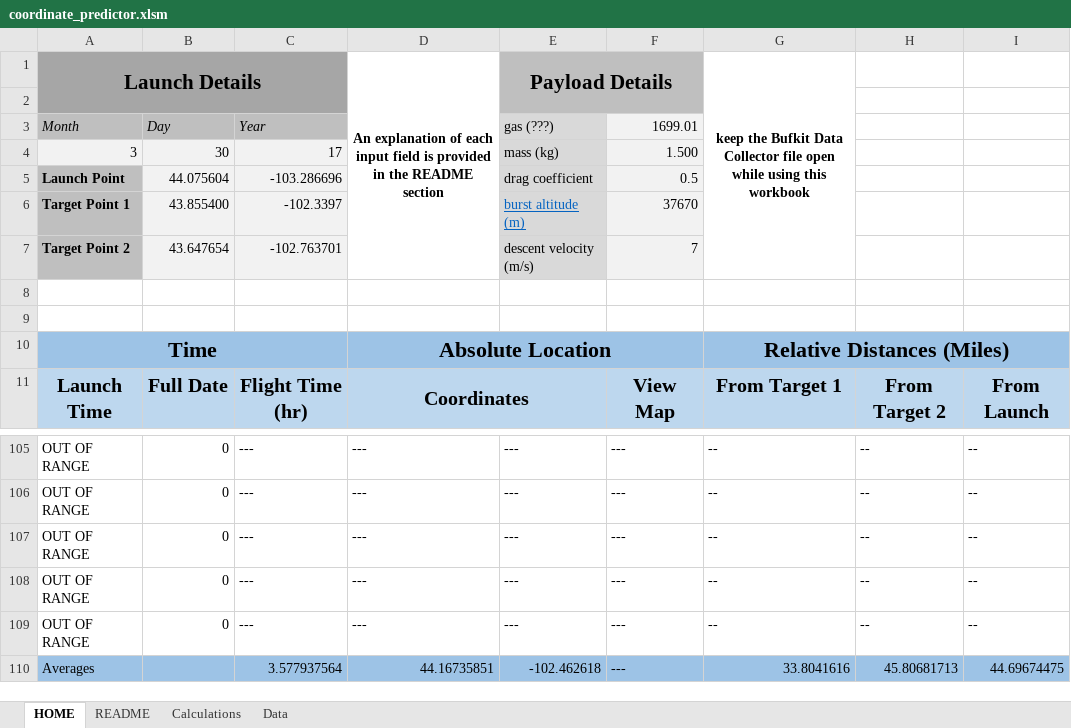
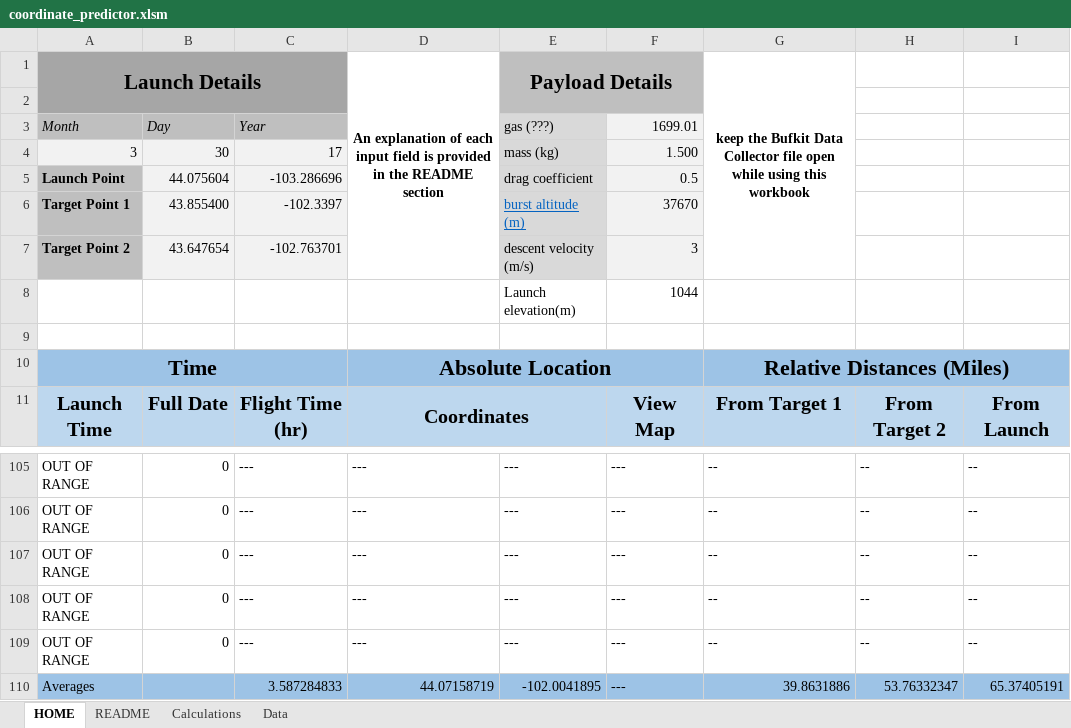
Before and after one commit to Project-CODENAME/project-codename, an Excel workbook: prediction/coordinate_predictor.xlsm, sheet HOME, drawn as a sheet; only a part is shown, gaps mark what is left out; values as stored, in another font and other column widths than the file's, no borders; charts and pictures and conditional formats not drawn; removed rows and columns are numbered as before the commit, all else as after; the diff covers the shown part only; the diff names each change by its address in the sheet, - before the commit and + after, or states it on an @@ line.

Commit message:
Improved accuracy re: descent v and launch elev.

```diff
--- a/prediction/coordinate_predictor.xlsm (sheet HOME)
+++ b/prediction/coordinate_predictor.xlsm (sheet HOME)
-F7: 7
+F7: 3
-row 8: (empty)
+row 8:  |  |  |  | Launch elevation(m) | 1044
-row 110: Averages |  | 3.577937564 | 44.16735851 | -102.462618 | --- | 33.8041616 | 45.80681713 | 44.69674475
+row 110: Averages |  | 3.587284833 | 44.07158719 | -102.0041895 | --- | 39.8631886 | 53.76332347 | 65.37405191
```
Also changed, not shown: other rows of this sheet, sheet Calculations, sheet Data, charts or pictures.
